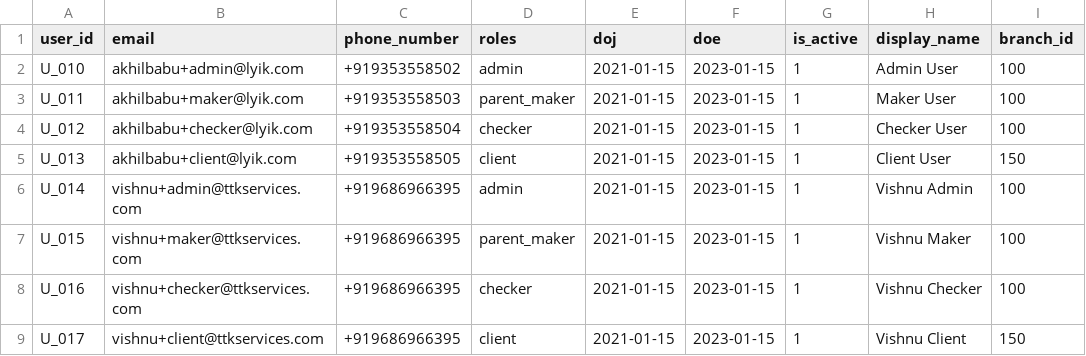
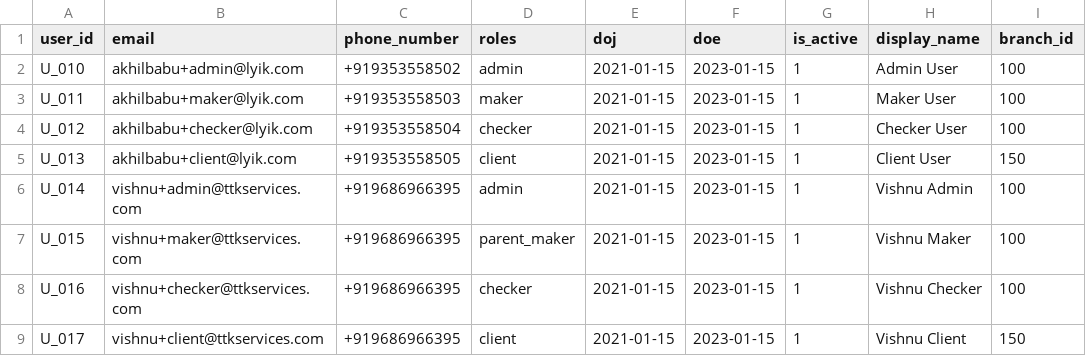
Before and after one commit to lyikadmin/lyik_ttk, a CSV file: deployment_templates/users/user.csv, drawn as a sheet; only a part is shown; the diff names each change by its address in the sheet, - before the commit and + after, or states it on an @@ line.

Commit message:
fix: updated user role

```diff
--- a/deployment_templates/users/user.csv
+++ b/deployment_templates/users/user.csv
-D3 (roles): parent_maker
+D3 (roles): maker
```
